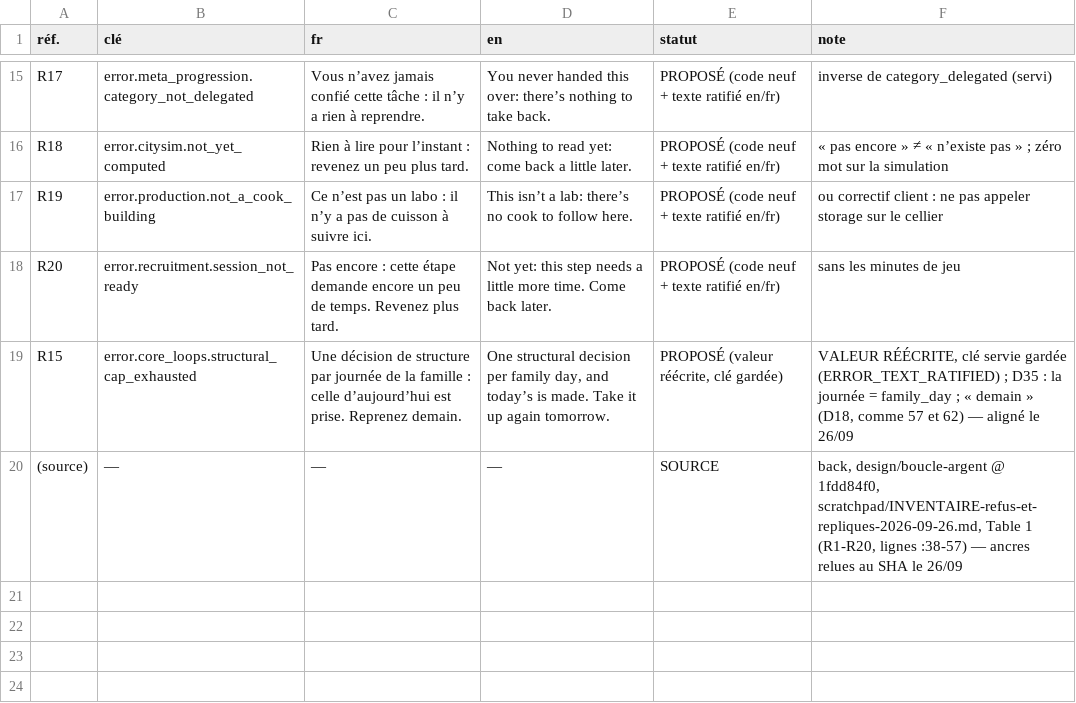
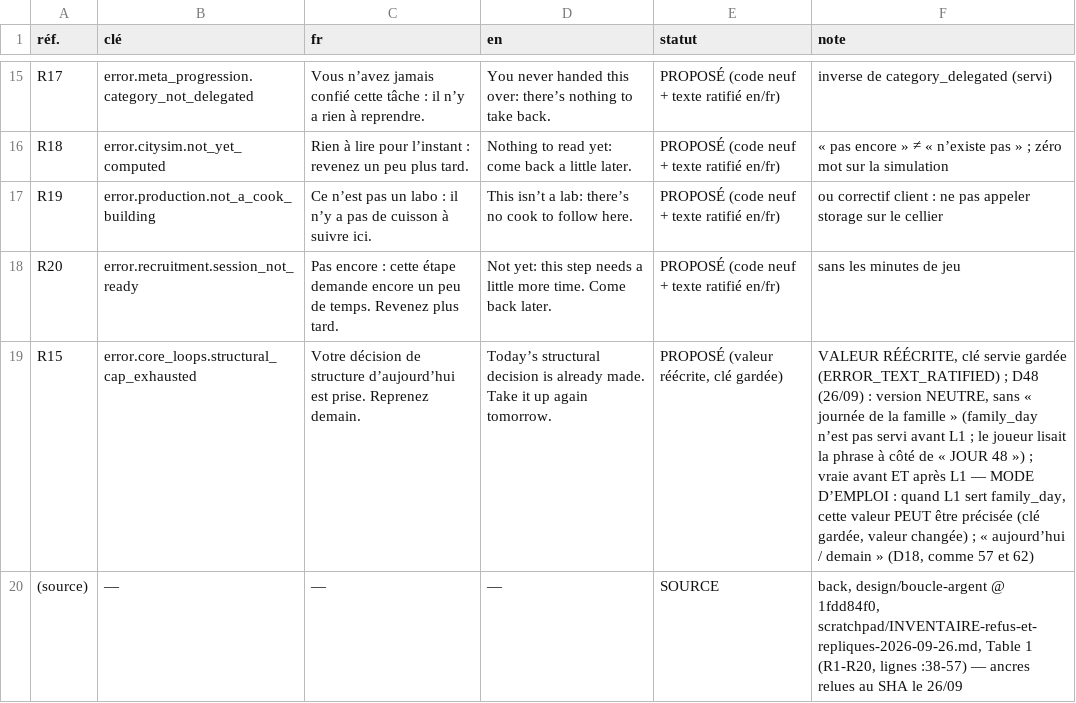
Before and after one commit to azha/mafia-builder-city-clean, a TSV file: Tools/atelier-2026-09-22/67-refus-specifiques-2026-09-26.tsv, drawn as a sheet; only a part is shown, gaps mark what is left out; the diff names each change by its address in the sheet, - before the commit and + after, or states it on an @@ line.

```diff
--- a/Tools/atelier-2026-09-22/67-refus-specifiques-2026-09-26.tsv
+++ b/Tools/atelier-2026-09-22/67-refus-specifiques-2026-09-26.tsv
-C19 (fr): Une décision de structure par journée de la famille : celle d’aujourd’hui est…
+C19 (fr): Votre décision de structure d’aujourd’hui est…
-D19 (en): One structural decision per family day, and today’s is made. Take…
+D19 (en): Today’s structural decision is already made. Take…
-F19 (note): …(ERROR_TEXT_RATIFIED) ; D35 : la journée = family_day ; « demain » (D18, comme 57 et 62) — aligné le 26/09
+F19 (note): …(ERROR_TEXT_RATIFIED) ; D48 (26/09) : version NEUTRE, sans « journée de la famille » (family_day n’est pas servi avant L1 ; le joueur lisait la phrase à côté de « JOUR 48 ») ; vraie avant ET après L1 — MODE D’EMPLOI : quand L1 sert family_day, cette valeur PEUT être précisée (clé gardée, valeur changée) ; « aujourd’hui / demain » (D18, comme 57 et 62)
```
Also changed, not shown: 1 other file.
